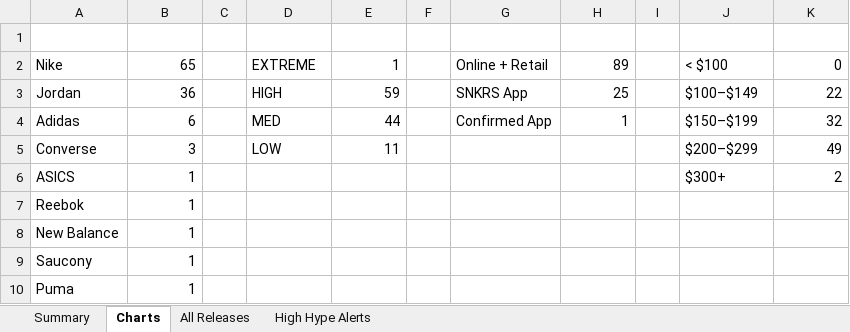
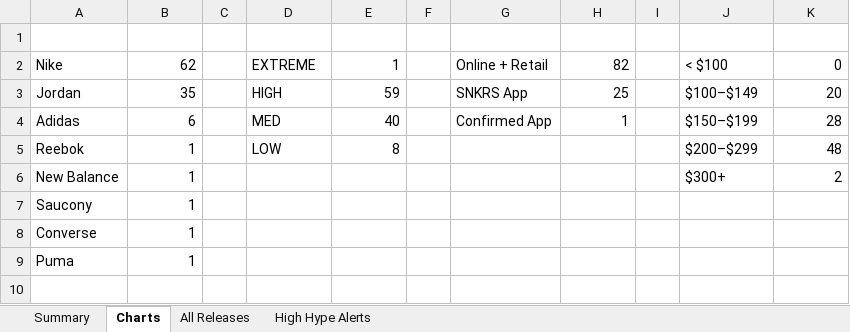
Before and after one commit to lordnader2002-sudo/Shoe-Tracker-v2, an Excel workbook: docs/data/sneaker_releases.xlsx, sheet Charts, drawn as a sheet; values as stored, in another font and other column widths than the file's, no borders; charts and pictures not drawn; removed rows and columns are numbered as before the commit, all else as after; the diff names each change by its address in the sheet, - before the commit and + after, or states it on an @@ line.

```diff
--- a/docs/data/sneaker_releases.xlsx (sheet Charts)
+++ b/docs/data/sneaker_releases.xlsx (sheet Charts)
-B2: 65
+B2: 62
-H2: 89
+H2: 82
-B3: 36
+B3: 35
-K3: 22
+K3: 20
-E4: 44
+E4: 40
-K4: 32
+K4: 28
-row 5: Converse | 3 |  | LOW | 11 |  |  |  |  | $200–$299 | 49
-row 6: ASICS | 1 |  |  |  |  |  |  |  | $300+ | 2
-D5: (empty)
+D5: LOW
-E5: (empty)
+E5: 8
-J5: (empty)
+J5: $200–$299
-K5: (empty)
+K5: 48
-J6: (empty)
+J6: $300+
-K6: (empty)
+K6: 2
+row 8: Converse | 1
```
Also changed, not shown: sheet Summary, sheet All Releases, sheet High Hype Alerts, charts or pictures, reports/sneaker_releases.xlsx, 1 other file.
